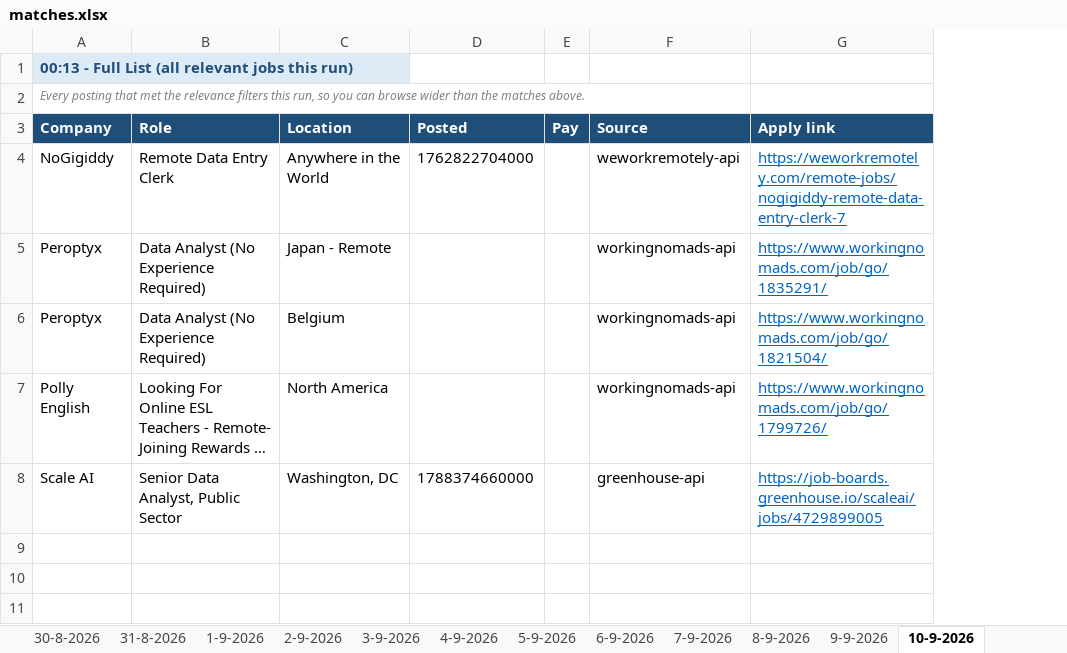
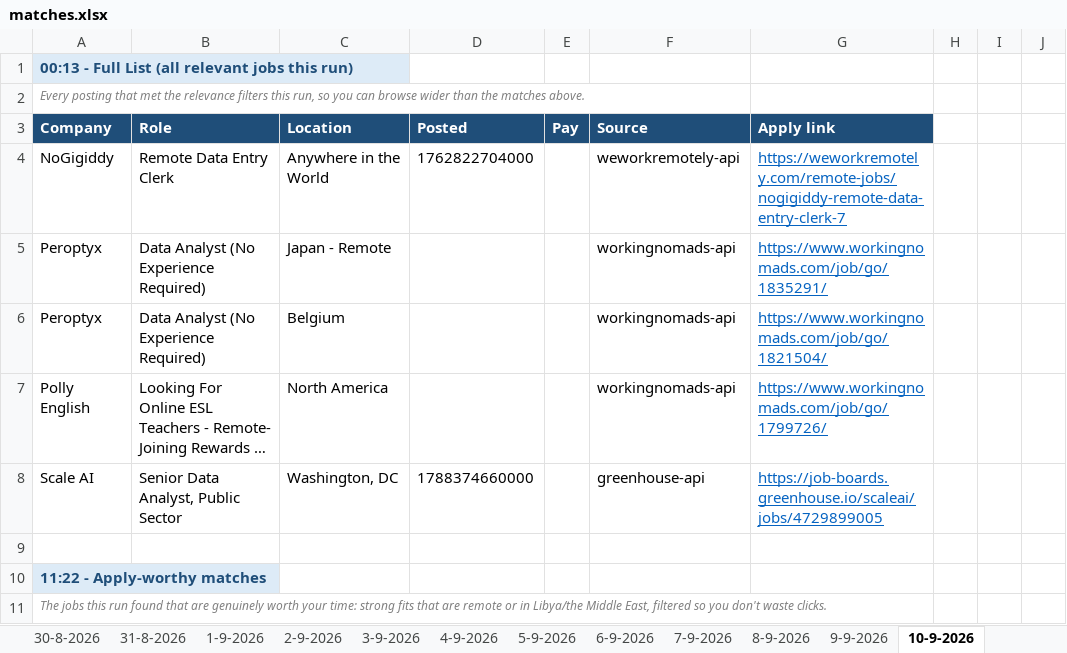
Before and after one commit to waleedba19/career-ops, an Excel workbook: data/matches.xlsx, sheet 10-9-2026, drawn as a sheet; only a part is shown; long unchanged cells end in …; values as stored, in another font and other column widths than the file's, no borders; the diff covers the shown part only; the diff names each change by its address in the sheet, - before the commit and + after, or states it on an @@ line.

```diff
--- a/data/matches.xlsx (sheet 10-9-2026)
+++ b/data/matches.xlsx (sheet 10-9-2026)
+column H, empty
+column I, empty
+column J, empty
+row 9: (empty)
+row 10: 11:22 - Apply-worthy matches
+row 11: The jobs this run found that are genuinely worth your time: strong fits that are remote or in Libya/the Middle East, filtered so you don't waste clicks.
```
Also changed, not shown: 19 added rows elsewhere in this sheet, sheet Scan Stats, 7 other files.
